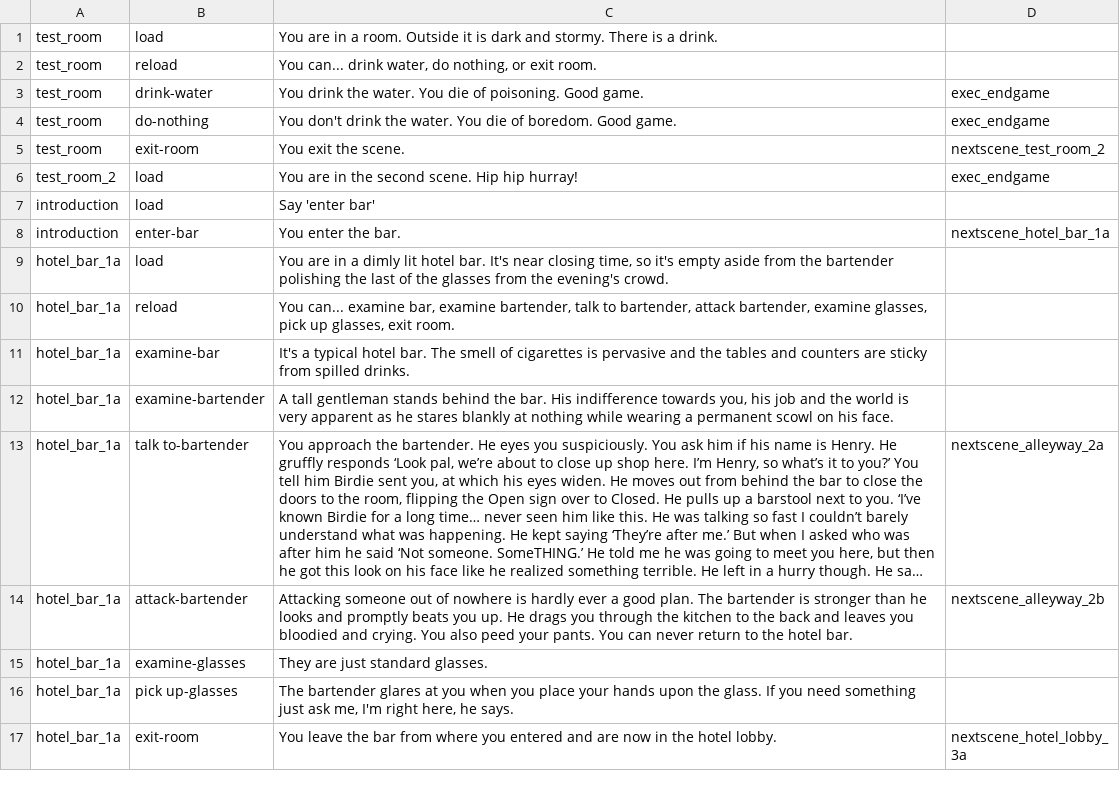
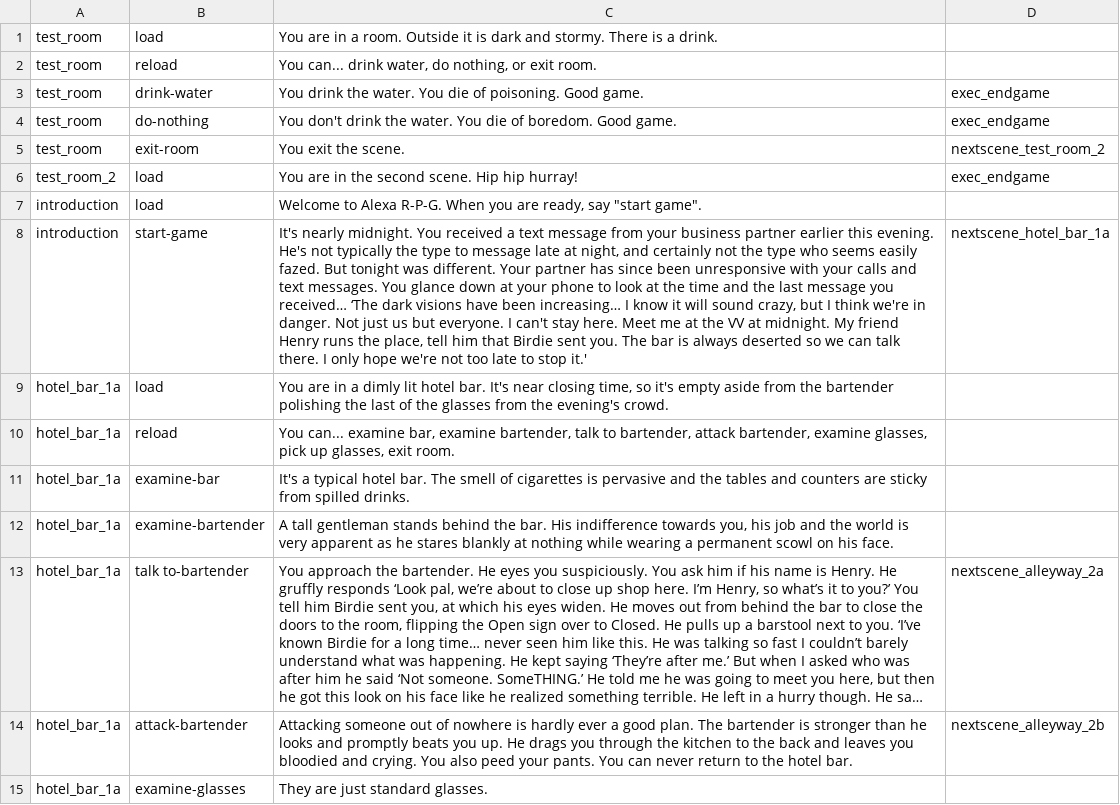
Before and after one commit to cecileceng/angelhack2016, a TSV file: rpg_assets.tsv, drawn as a sheet; only a part is shown; the shorter side is filled out with more unchanged rows; long unchanged cells end in …; the diff names each change by its address in the sheet, - before the commit and + after, or states it on an @@ line.

Commit message:
fix game start with data

```diff
--- a/rpg_assets.tsv
+++ b/rpg_assets.tsv
-C7: Say 'enter bar'
+C7: Welcome to Alexa R-P-G. When you are ready, say "start game".
-B8: enter-bar
+B8: start-game
-C8: You enter the bar.
+C8: It's nearly midnight. You received a text message from your business partner earlier this evening. He's not typically the type to message late at night, and certainly not the type who seems easily fazed. But tonight was different. Your partner has since been unresponsive with your calls and text messages. You glance down at your phone to look at the time and the last message you received… ‘The dark visions have been increasing… I know it will sound crazy, but I think we're in danger. Not just us but everyone. I can't stay here. Meet me at the VV at midnight. My friend Henry runs the place, tell him that Birdie sent you. The bar is always deserted so we can talk there. I only hope we're not too late to stop it.'
```
Also changed, not shown: 2 other files.
